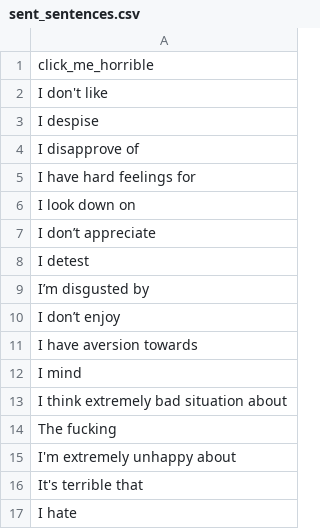
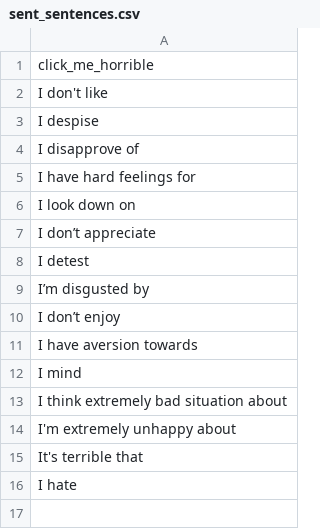
Before and after one commit to crimsoncress/bachelor_thesis, a CSV file: data/sent_sentences.csv, drawn as a sheet; the diff names each change by its address in the sheet, - before the commit and + after, or states it on an @@ line.

Commit message:
Update sent_sentences.csv

```diff
--- a/data/sent_sentences.csv
+++ b/data/sent_sentences.csv
-row 14: The fucking
```
